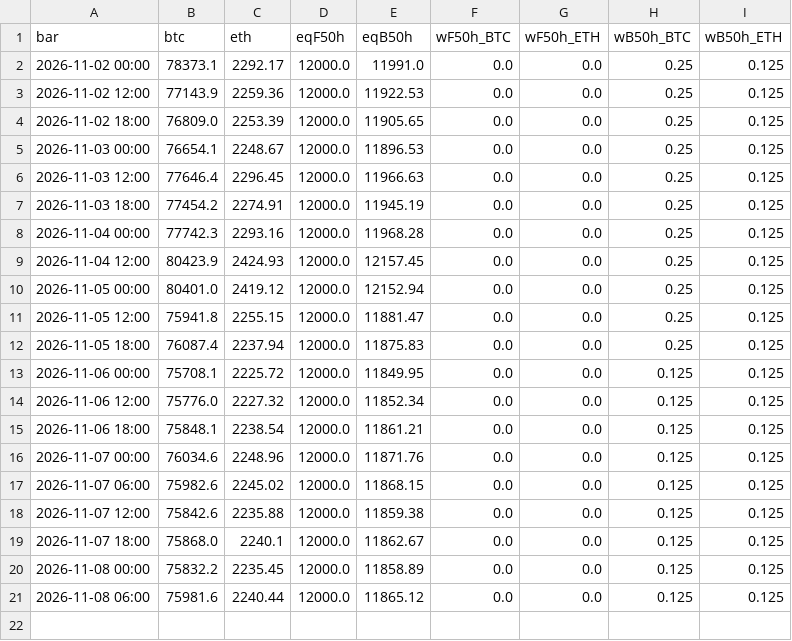
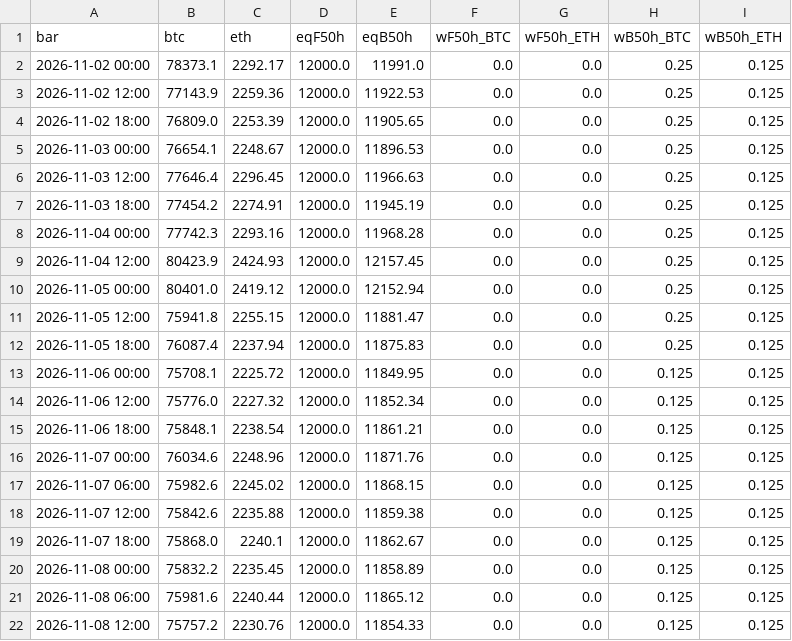
Before and after one commit to rotaservllc/md-trading-dashboard, a CSV file: crypto/ledger_6h.csv, drawn as a sheet; the diff names each change by its address in the sheet, - before the commit and + after, or states it on an @@ line.

Commit message:
crypto 6h mark 2026-11-08T22

```diff
--- a/crypto/ledger_6h.csv
+++ b/crypto/ledger_6h.csv
+row 22: 2026-11-08 12:00 | 75757.2 | 2230.76 | 12000.0 | 11854.33 | 0.0 | 0.0 | 0.125 | 0.125
```
Also changed, not shown: 1 other file.
